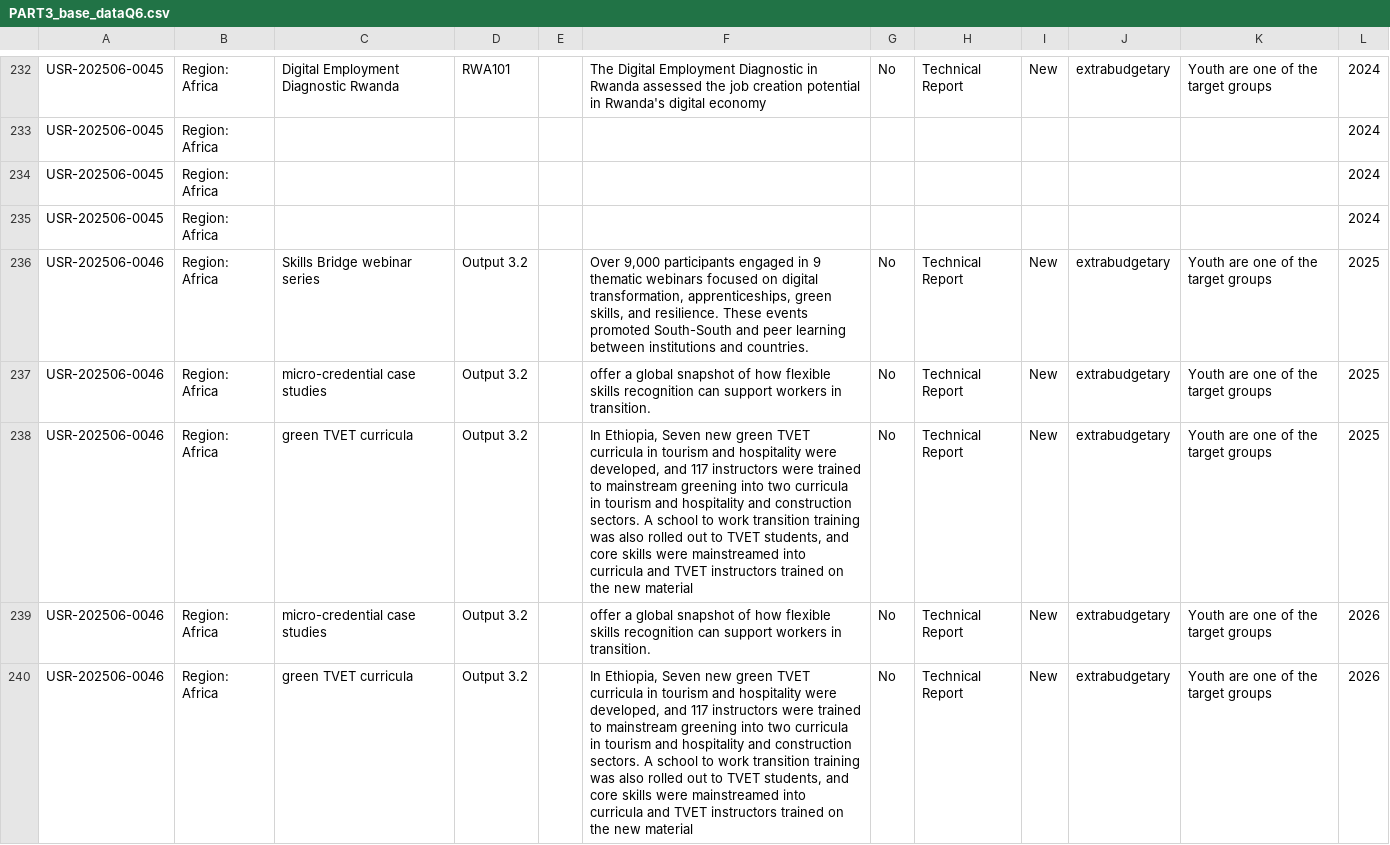
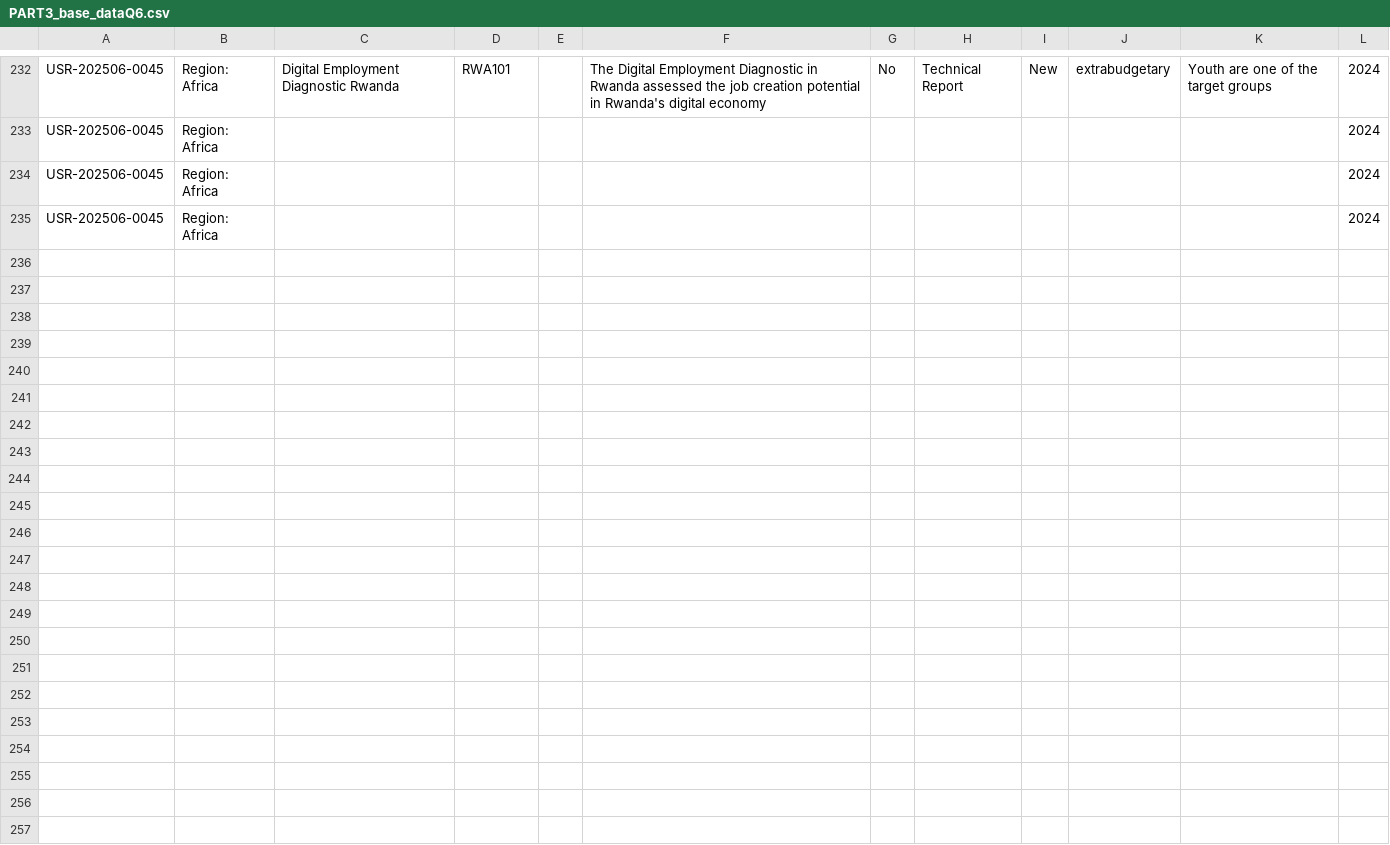
Before and after one commit to emplabyouth/emplabyeap, a CSV file: orignaldata/PART3_base_dataQ6.csv, drawn as a sheet; only a part is shown, gaps mark what is left out; the diff covers the shown part only.

Commit message:
Add files via upload

```diff
--- a/orignaldata/PART3_base_dataQ6.csv
+++ b/orignaldata/PART3_base_dataQ6.csv
@@ -269,6 +269 @@ USR-202506-0045,Region: Africa,,,,,,,,,,2024
 USR-202506-0045,Region: Africa,,,,,,,,,,2024
-USR-202506-0046,Region: Africa,Skills Bridge webinar series,Output 3.2,,"Over 9,000 participants engaged in 9 thematic webinars focused on digital transformation, apprenticeships, green skills, and resilience. These events promoted South-South and peer learning between institutions and countries.",No,Technical Report,New,extrabudgetary,Youth are one of the target groups,2025
-USR-202506-0046,Region: Africa,micro-credential case studies,Output 3.2,,offer a global snapshot of how flexible skills recognition can support workers in transition.,No,Technical Report,New,extrabudgetary,Youth are one of the target groups,2025
-USR-202506-0046,Region: Africa,green TVET curricula ,Output 3.2,,"In Ethiopia, Seven new green TVET curricula in tourism and hospitality were developed, and 117 instructors were trained to mainstream greening into two curricula in tourism and hospitality and construction sectors. A school to work transition training was also rolled out to TVET students, and core skills were mainstreamed into curricula and TVET instructors trained on the new material",No,Technical Report,New,extrabudgetary,Youth are one of the target groups,2025
-USR-202506-0046,Region: Africa,micro-credential case studies,Output 3.2,,offer a global snapshot of how flexible skills recognition can support workers in transition.,No,Technical Report,New,extrabudgetary,Youth are one of the target groups,2026
-USR-202506-0046,Region: Africa,green TVET curricula ,Output 3.2,,"In Ethiopia, Seven new green TVET curricula in tourism and hospitality were developed, and 117 instructors were trained to mainstream greening into two curricula in tourism and hospitality and construction sectors. A school to work transition training was also rolled out to TVET students, and core skills were mainstreamed into curricula and TVET instructors trained on the new material",No,Technical Report,New,extrabudgetary,Youth are one of the target groups,2026
```
Also changed, not shown: 4 removed rows elsewhere in this file.
